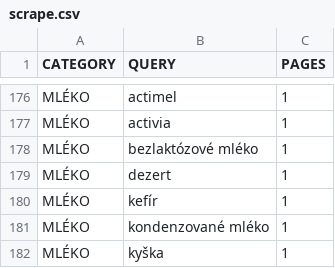
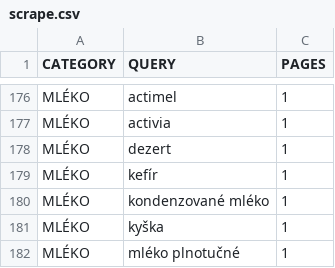
Before and after one commit to mxdpeep/koopi, a CSV file: go/scrape.csv, drawn as a sheet; only a part is shown, gaps mark what is left out; the shorter side is filled out with more unchanged rows.

```diff
--- a/go/scrape.csv
+++ b/go/scrape.csv
@@ -177,3 +177,2 @@ MLÉKO,actimel,1
 MLÉKO,activia,1
-MLÉKO,bezlaktózové mléko,1
 MLÉKO,dezert,1
```
Also changed, not shown: 4 other files.
